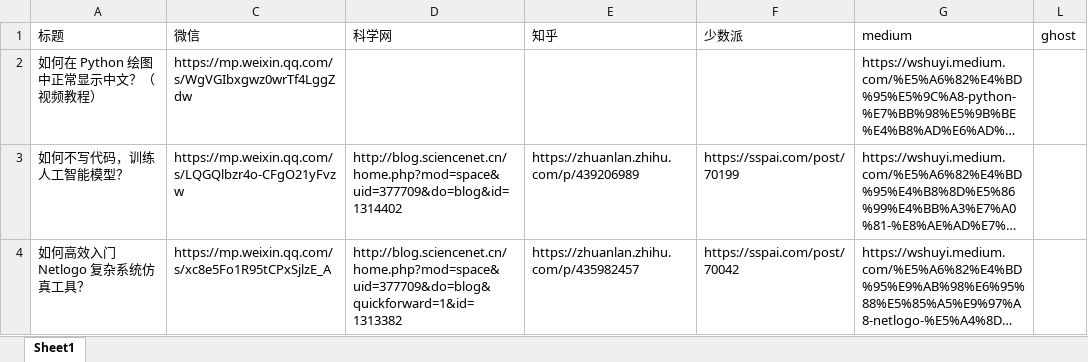
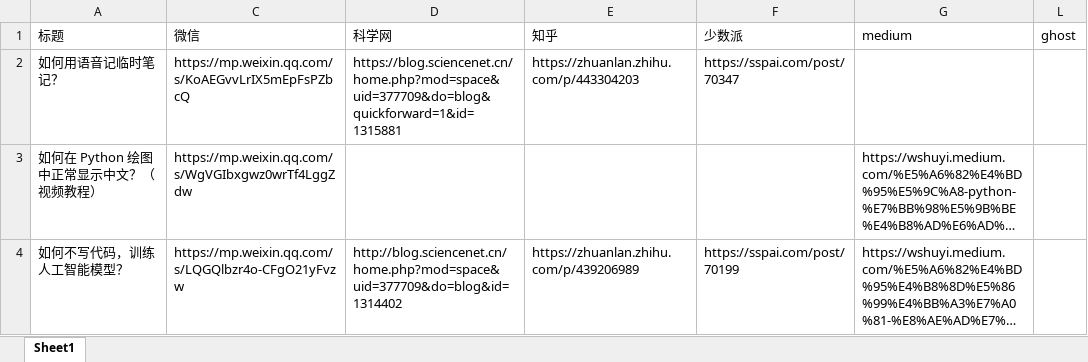
Before and after one commit to wshuyi/articlelinks-get-with-streamlit, an Excel workbook: articlelinks.xlsx, sheet Sheet1, drawn as a sheet; only a part is shown; the shorter side is filled out with more unchanged rows; long unchanged cells end in …; values as stored, in another font and other column widths than the file's, no borders; the diff names each change by its address in the sheet, - before the commit and + after, or states it on an @@ line.

Commit message:
article links updated

```diff
--- a/articlelinks.xlsx (sheet Sheet1)
+++ b/articlelinks.xlsx (sheet Sheet1)
+row 2: 如何用语音记临时笔记？ | https://mp.weixin.qq.com/s/KoAEGvvLrIX5mEpFsPZbcQ | https://blog.sciencenet.cn/home.php?mod=space&uid=377709&do=blog&quickforward=1&id=1315881 | https://zhuanlan.zhihu.com/p/443304203 | https://sspai.com/post/70347
```
